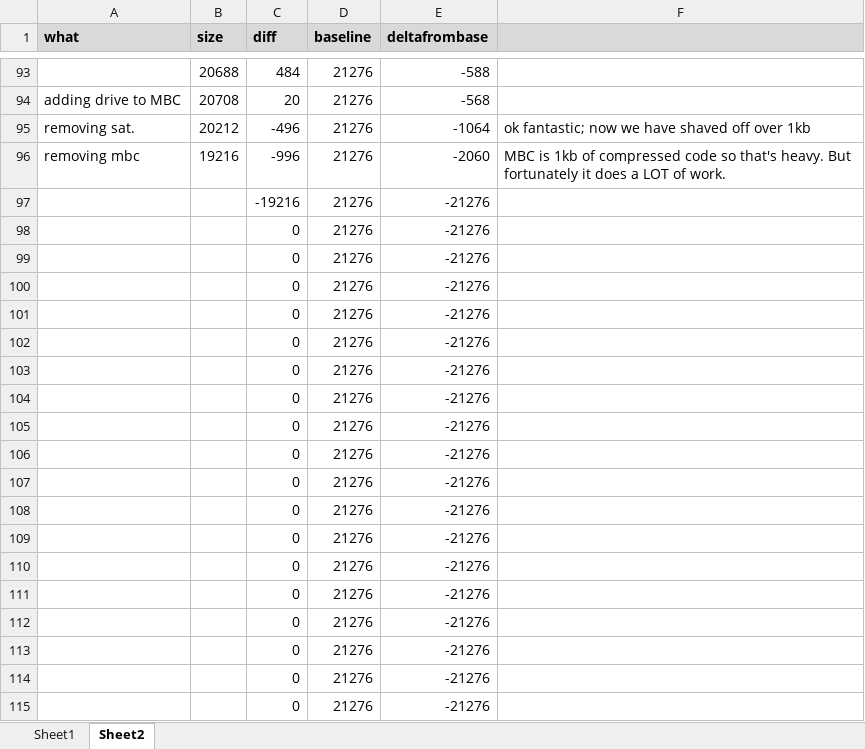
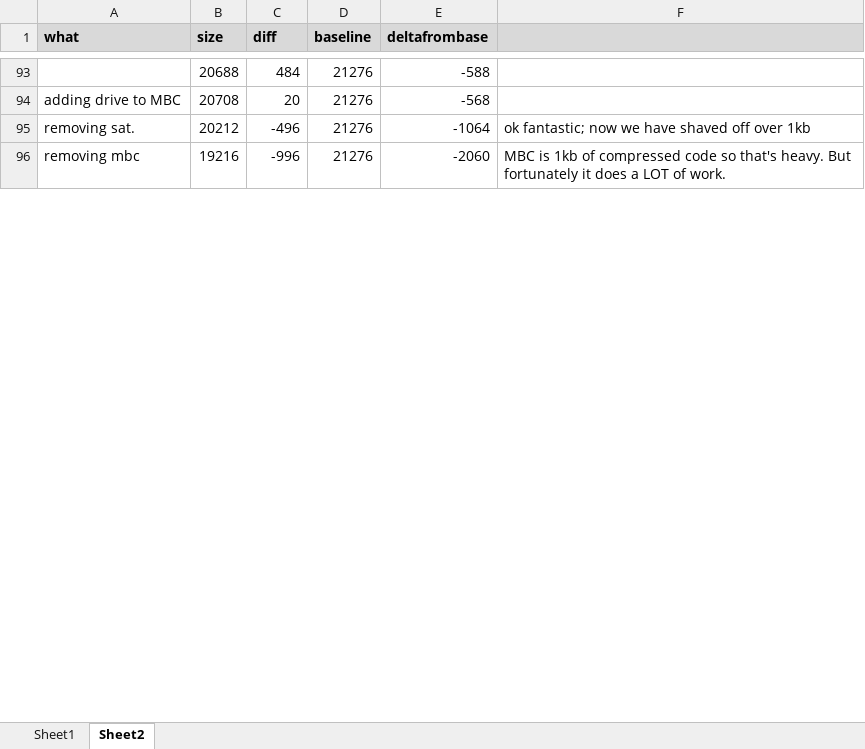
Before and after one commit to thenfour/WaveSabre, an Excel workbook: sizework20240216.xlsx, sheet Sheet2, drawn as a sheet; only a part is shown, gaps mark what is left out; values as stored, in another font and other column widths than the file's, no borders; removed rows and columns are numbered as before the commit, all else as after; the diff covers the shown part only; the diff names each change by its address in the sheet, - before the commit and + after, or states it on an @@ line.

```diff
--- a/sizework20240216.xlsx (sheet Sheet2)
+++ b/sizework20240216.xlsx (sheet Sheet2)
-row 97:  |  | -19216 | 21276 | -21276
-row 98:  |  | 0 | 21276 | -21276
-row 99:  |  | 0 | 21276 | -21276
-row 100:  |  | 0 | 21276 | -21276
-row 101:  |  | 0 | 21276 | -21276
-row 102:  |  | 0 | 21276 | -21276
-row 103:  |  | 0 | 21276 | -21276
-row 104:  |  | 0 | 21276 | -21276
-row 105:  |  | 0 | 21276 | -21276
-row 106:  |  | 0 | 21276 | -21276
-row 107:  |  | 0 | 21276 | -21276
-row 108:  |  | 0 | 21276 | -21276
-row 109:  |  | 0 | 21276 | -21276
-row 110:  |  | 0 | 21276 | -21276
-row 111:  |  | 0 | 21276 | -21276
-row 112:  |  | 0 | 21276 | -21276
-row 113:  |  | 0 | 21276 | -21276
-row 114:  |  | 0 | 21276 | -21276
-row 115:  |  | 0 | 21276 | -21276
```
Also changed, not shown: 57 added rows and 38 removed rows elsewhere in this sheet, 2 other files.
